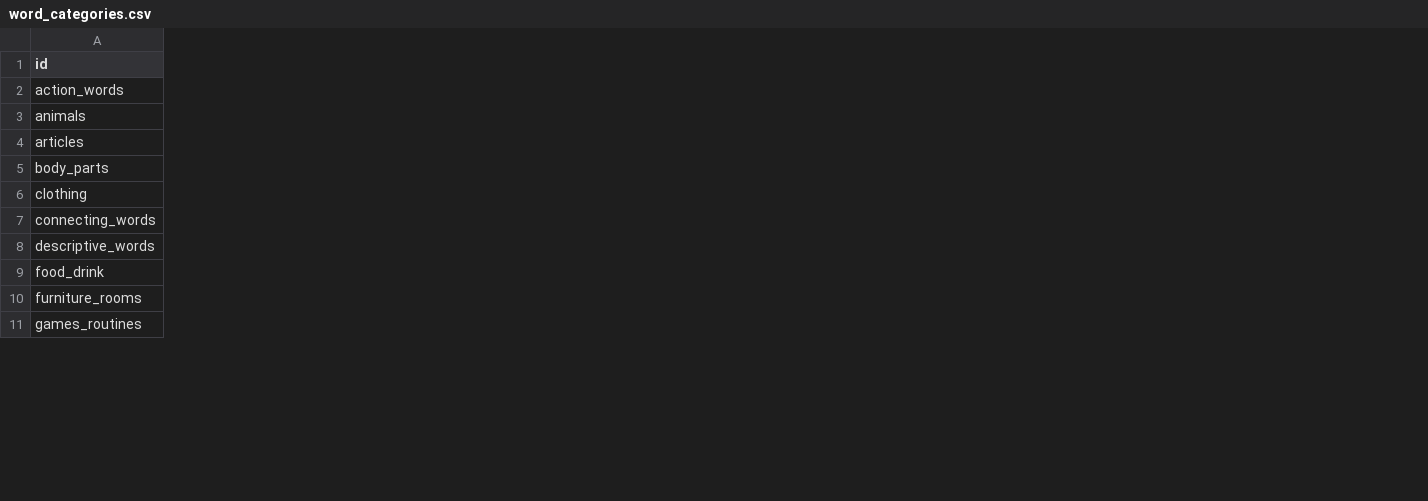
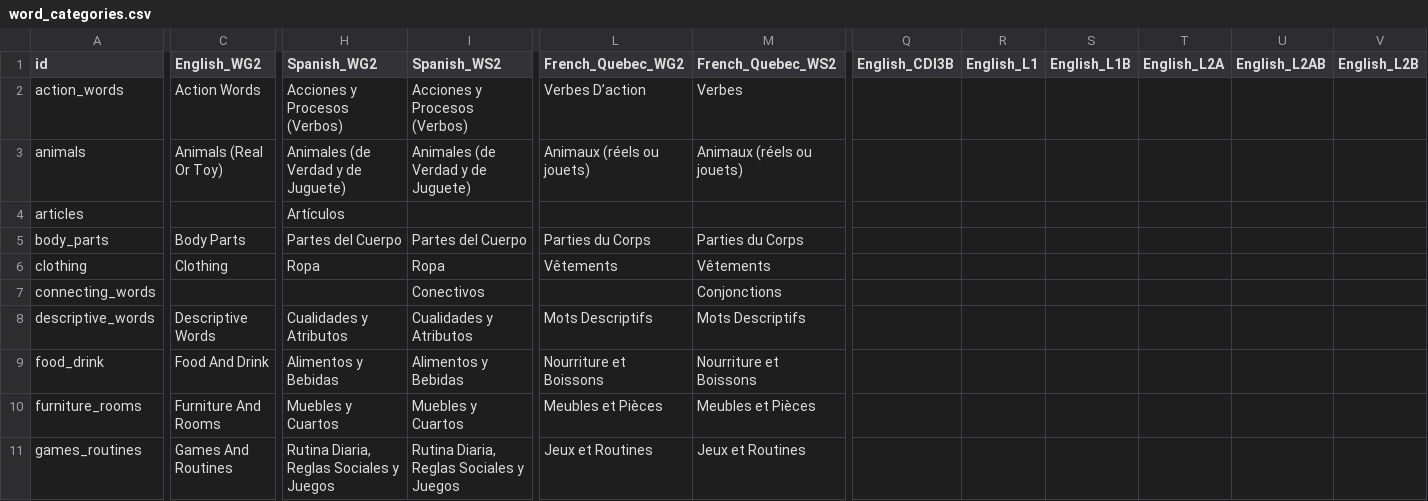
Before and after one commit to langcog/web-cdi, a CSV file: webcdi/cdi_forms/static/data_csv/word_categories.csv, drawn as a sheet; only a part is shown, gaps mark what is left out; the diff covers the shown part only; the diff names each change by its address in the sheet, - before the commit and + after, or states it on an @@ line.

Commit message:
background forms

```diff
--- a/webcdi/cdi_forms/static/data_csv/word_categories.csv
+++ b/webcdi/cdi_forms/static/data_csv/word_categories.csv
+column C (English_WG2), rows 2-11: Action Words | Animals (Real Or Toy) |  | Body Parts | Clothing |  | Descriptive Words | Food And Drink | Furniture And Rooms | Games And Routines
+column H (Spanish_WG2), rows 2-11: Acciones y Procesos (Verbos) | Animales (de Verdad y de Juguete) | Artículos | Partes del Cuerpo | Ropa |  | Cualidades y Atributos | Alimentos y Bebidas | Muebles y Cuartos | Rutina Diaria, Reglas Sociales y Juegos
+column I (Spanish_WS2), rows 2-11: Acciones y Procesos (Verbos) | Animales (de Verdad y de Juguete) |  | Partes del Cuerpo | Ropa | Conectivos | Cualidades y Atributos | Alimentos y Bebidas | Muebles y Cuartos | Rutina Diaria, Reglas Sociales y Juegos
+column L (French_Quebec_WG2), rows 2-11: Verbes D’action | Animaux (réels ou jouets) |  | Parties du Corps | Vêtements |  | Mots Descriptifs | Nourriture et Boissons | Meubles et Pièces | Jeux et Routines
+column M (French_Quebec_WS2), rows 2-11: Verbes | Animaux (réels ou jouets) |  | Parties du Corps | Vêtements | Conjonctions | Mots Descriptifs | Nourriture et Boissons | Meubles et Pièces | Jeux et Routines
+column Q (English_CDI3B), empty
+column R (English_L1), empty
+column S (English_L1B), empty
+column T (English_L2A), empty
+column U (English_L2AB), empty
+column V (English_L2B), empty
```
Also changed, not shown: 5 added columns elsewhere in this file, webcdi/static/data_csv/word_categories.csv, 40 other files.
